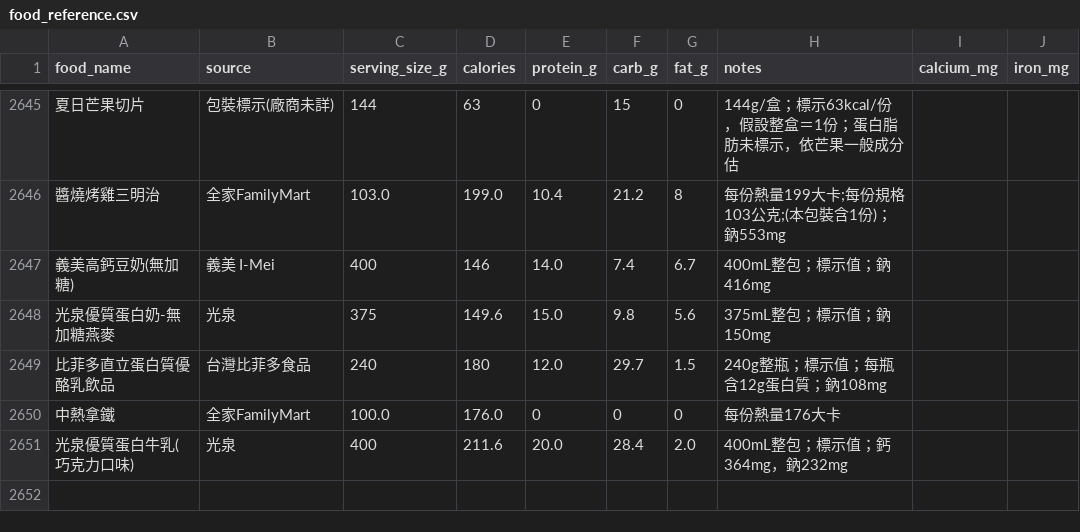
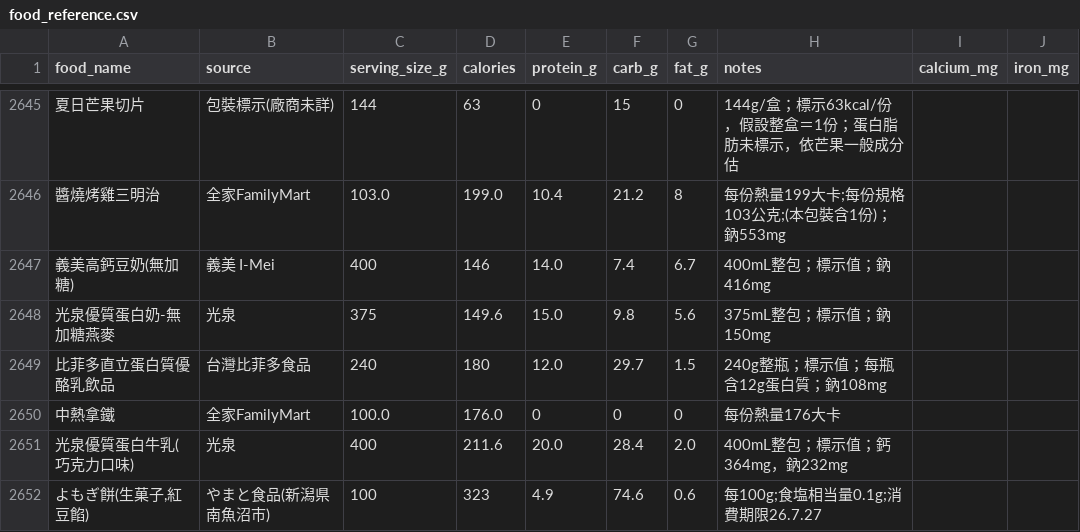
Before and after one commit to didiowen/diet-coach, a CSV file: food_reference.csv, drawn as a sheet; only a part is shown, gaps mark what is left out; the diff names each change by its address in the sheet, - before the commit and + after, or states it on an @@ line.

Commit message:
data: food_reference nightly sync (+1 條)

```diff
--- a/food_reference.csv
+++ b/food_reference.csv
+row 2652: よもぎ餅(生菓子,紅豆餡) | やまと食品(新潟県南魚沼市) | 100 | 323 | 4.9 | 74.6 | 0.6 | 每100g;食塩相当量0.1g;消費期限26.7.27
```
